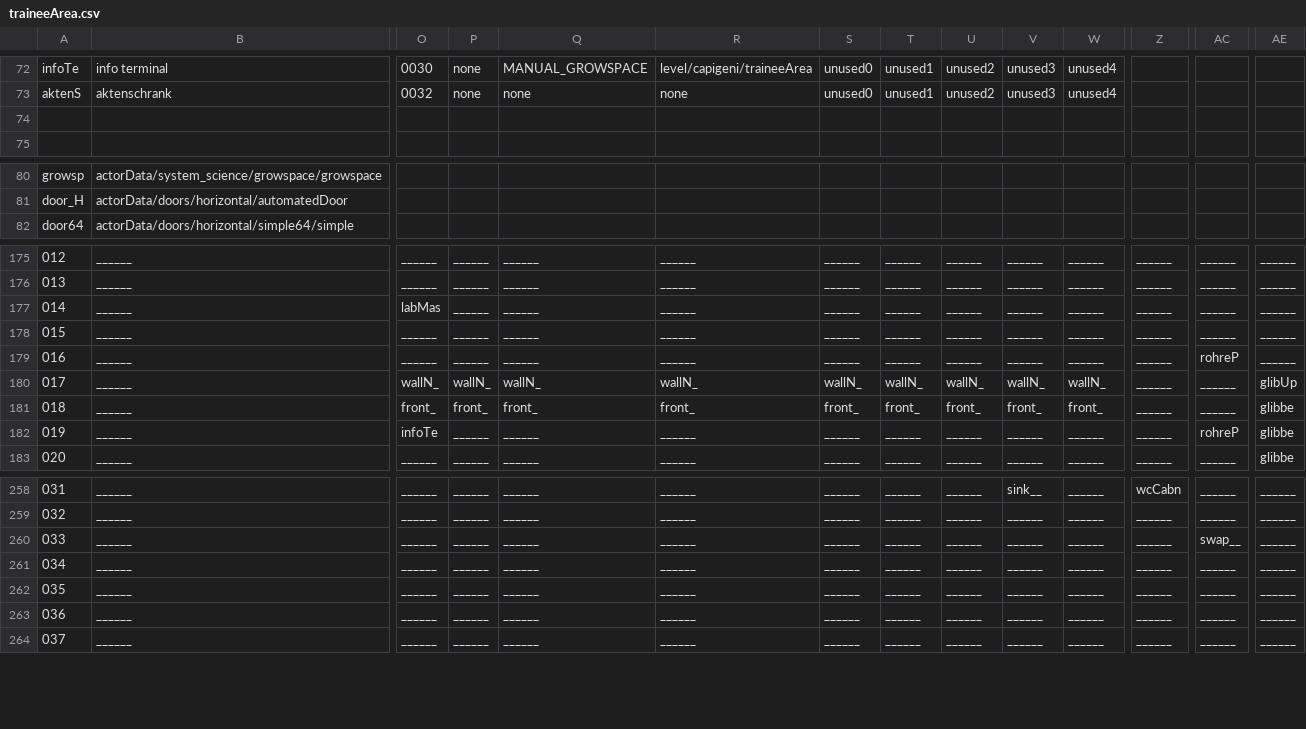
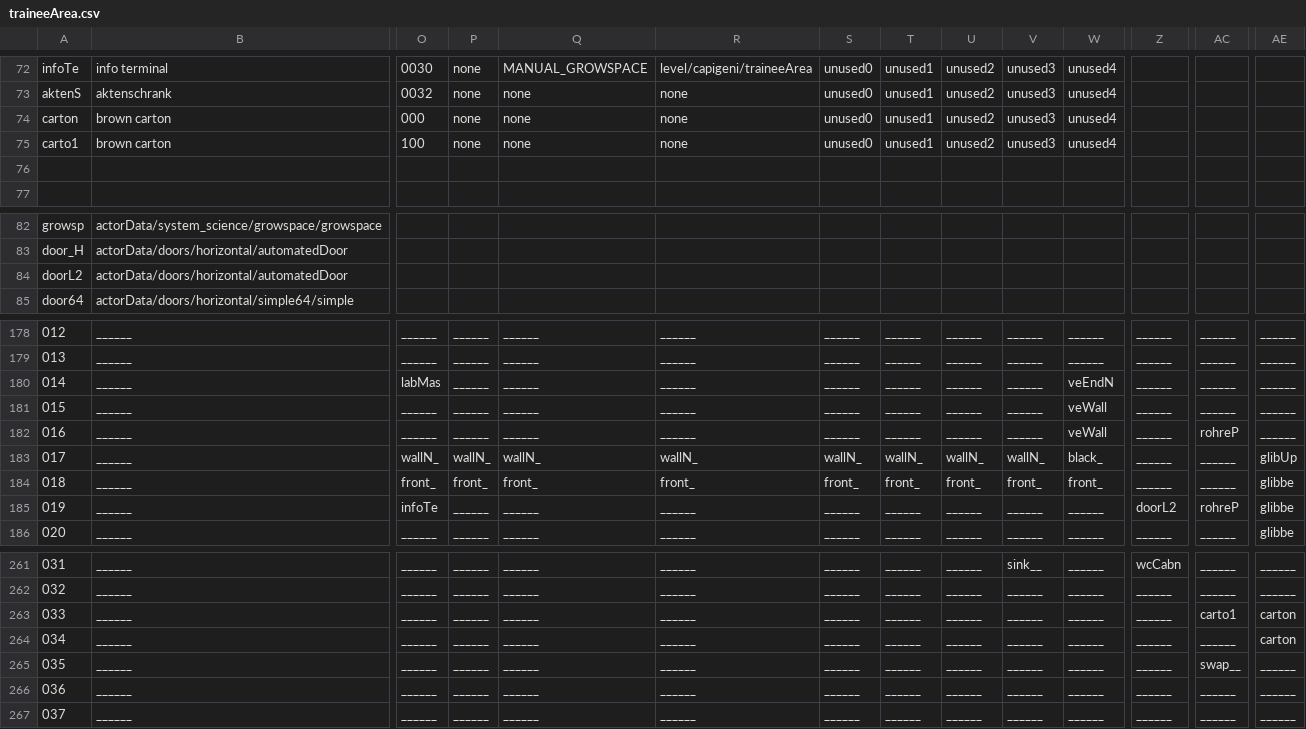
Before and after one commit to WolfgangBischoff/Ceres, a CSV file: src/main/resources/level/capigeni/traineeArea.csv, drawn as a sheet; only a part is shown, gaps mark what is left out; addresses are those after the commit; rows hold the shown columns only; the diff names each change by its address in the sheet, - before the commit and + after, or states it on an @@ line.

```diff
--- a/src/main/resources/level/capigeni/traineeArea.csv
+++ b/src/main/resources/level/capigeni/traineeArea.csv
+row 74: carton | brown carton | 000 | none | none | none | unused0 | unused1 | unused2 | unused3 | unused4
+row 75: carto1 | brown carton | 100 | none | none | none | unused0 | unused1 | unused2 | unused3 | unused4
+row 84: doorL2 | actorData/doors/horizontal/automatedDoor
-W180: ______
+W180: veEndN
-W181:W182: ______
+W181:W182: veWall
-W183: wallN_
+W183: black_
-Z185: ______
+Z185: doorL2
-AC263: swap__
+AC263: carto1
-AE263:AE264: ______
+AE263:AE264: carton
-AC265: ______
+AC265: swap__
```
Also changed, not shown: src/main/resources/actorData/doors/horizontal/automatedDoor.csv, 13 other files.
